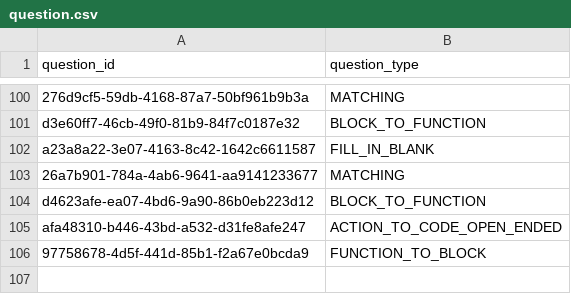
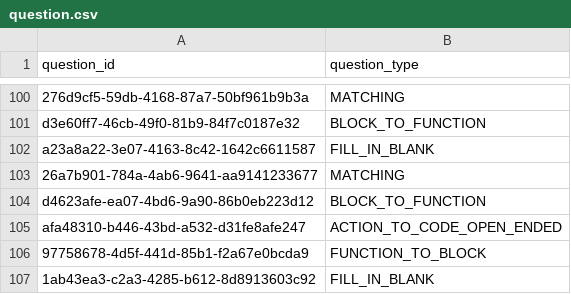
Before and after one commit to actamayev/lever-labs-server, a CSV file: src/db-seed-data/question.csv, drawn as a sheet; only a part is shown, gaps mark what is left out; the diff names each change by its address in the sheet, - before the commit and + after, or states it on an @@ line.

```diff
--- a/src/db-seed-data/question.csv
+++ b/src/db-seed-data/question.csv
+row 107: 1ab43ea3-c2a3-4285-b612-8d8913603c92 | FILL_IN_BLANK
```
Also changed, not shown: src/db-seed-data/fill_in_the_blank_block_bank.csv, src/db-seed-data/lesson_question_map.csv, 1 other file.
